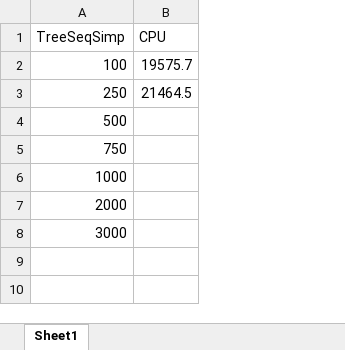
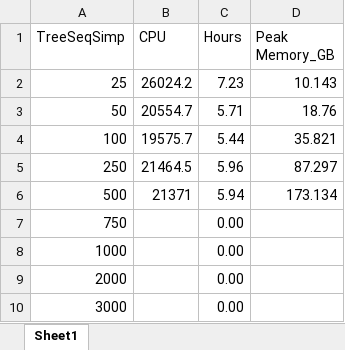
Before and after one commit to SaraSchaal/CoreSim_QTL, an Excel workbook: src/TreeSeqCompTime.xlsx, sheet Sheet1, drawn as a sheet; values as stored, in another font and other column widths than the file's, no borders; addresses are those after the commit; the diff names each change by its address in the sheet, - before the commit and + after, or states it on an @@ line.

Commit message:
Make TreeSim a variable for altering simplification steps

```diff
--- a/src/TreeSeqCompTime.xlsx (sheet Sheet1)
+++ b/src/TreeSeqCompTime.xlsx (sheet Sheet1)
+column C (Hours), rows 4-10: 5.44 | 5.96 | 5.94 | 0.00 | 0.00 | 0.00 | 0.00
+column D (Peak Memory_GB), rows 4-6: 35.821 | 87.297 | 173.134
+row 2: 25 | 26024.2 | 7.23 | 10.143
+row 3: 50 | 20554.7 | 5.71 | 18.76
-B6 (CPU): (empty)
+B6 (CPU): 21371
```
Also changed, not shown: 3 other files.
